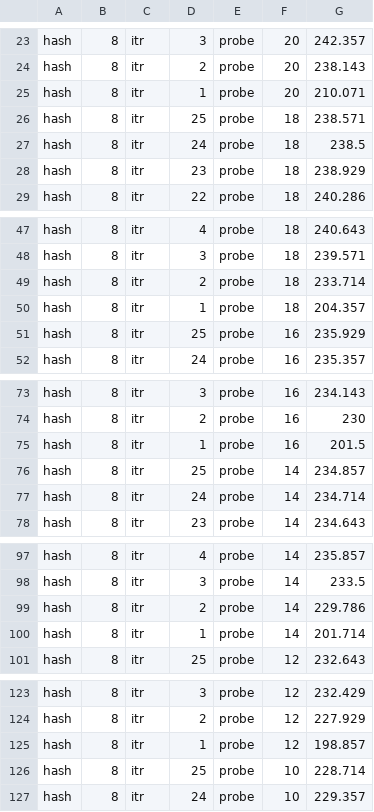
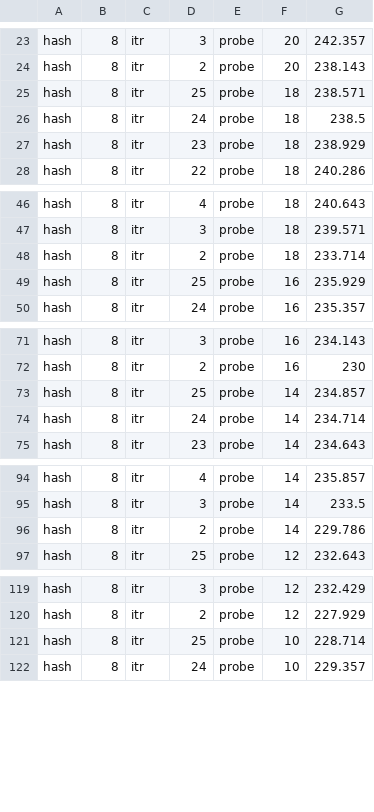
Before and after one commit to niuye8911/rapidlib-linux, a CSV file: modelConstr/ferretPort/factcont.csv, drawn as a sheet; only a part is shown, gaps mark what is left out; the diff covers the shown part only.

Commit message:
Added continuous fact for ferret

```diff
--- a/modelConstr/ferretPort/factcont.csv
+++ b/modelConstr/ferretPort/factcont.csv
@@ -24,3 +24,2 @@ hash,8,itr,3,probe,20,242.357
 hash,8,itr,2,probe,20,238.143
-hash,8,itr,1,probe,20,210.071
 hash,8,itr,25,probe,18,238.571
@@ -49,3 +48,2 @@ hash,8,itr,3,probe,18,239.571
 hash,8,itr,2,probe,18,233.714
-hash,8,itr,1,probe,18,204.357
 hash,8,itr,25,probe,16,235.929
@@ -74,3 +72,2 @@ hash,8,itr,3,probe,16,234.143
 hash,8,itr,2,probe,16,230
-hash,8,itr,1,probe,16,201.5
 hash,8,itr,25,probe,14,234.857
@@ -99,3 +96,2 @@ hash,8,itr,3,probe,14,233.5
 hash,8,itr,2,probe,14,229.786
-hash,8,itr,1,probe,14,201.714
 hash,8,itr,25,probe,12,232.643
@@ -124,3 +120,2 @@ hash,8,itr,3,probe,12,232.429
 hash,8,itr,2,probe,12,227.929
-hash,8,itr,1,probe,12,198.857
 hash,8,itr,25,probe,10,228.714
```
Also changed, not shown: 5 removed rows elsewhere in this file, 2 other files.
